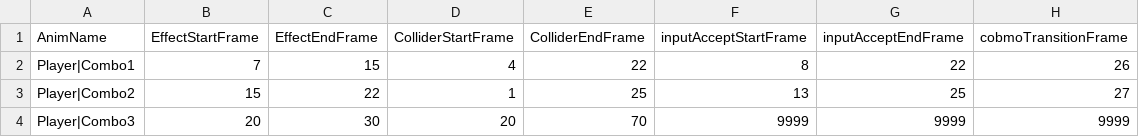
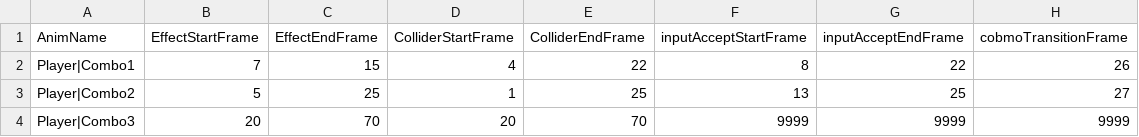
Before and after one commit to tw4706/2026_Summer, a CSV file: 2026_Summer/data/CSV/ComboData.csv, drawn as a sheet.

```diff
--- a/2026_Summer/data/CSV/ComboData.csv
+++ b/2026_Summer/data/CSV/ComboData.csv
@@ -2,3 +2,3 @@ AnimName,EffectStartFrame,EffectEndFrame,ColliderStartFrame,ColliderEndFrame,inp
 Player|Combo1,7,15,4,22,8,22,26
-Player|Combo2,15,22,1,25,13,25,27
-Player|Combo3,20,30,20,70,9999,9999,9999
+Player|Combo2,5,25,1,25,13,25,27
+Player|Combo3,20,70,20,70,9999,9999,9999
```
Also changed, not shown: 14 other files.
